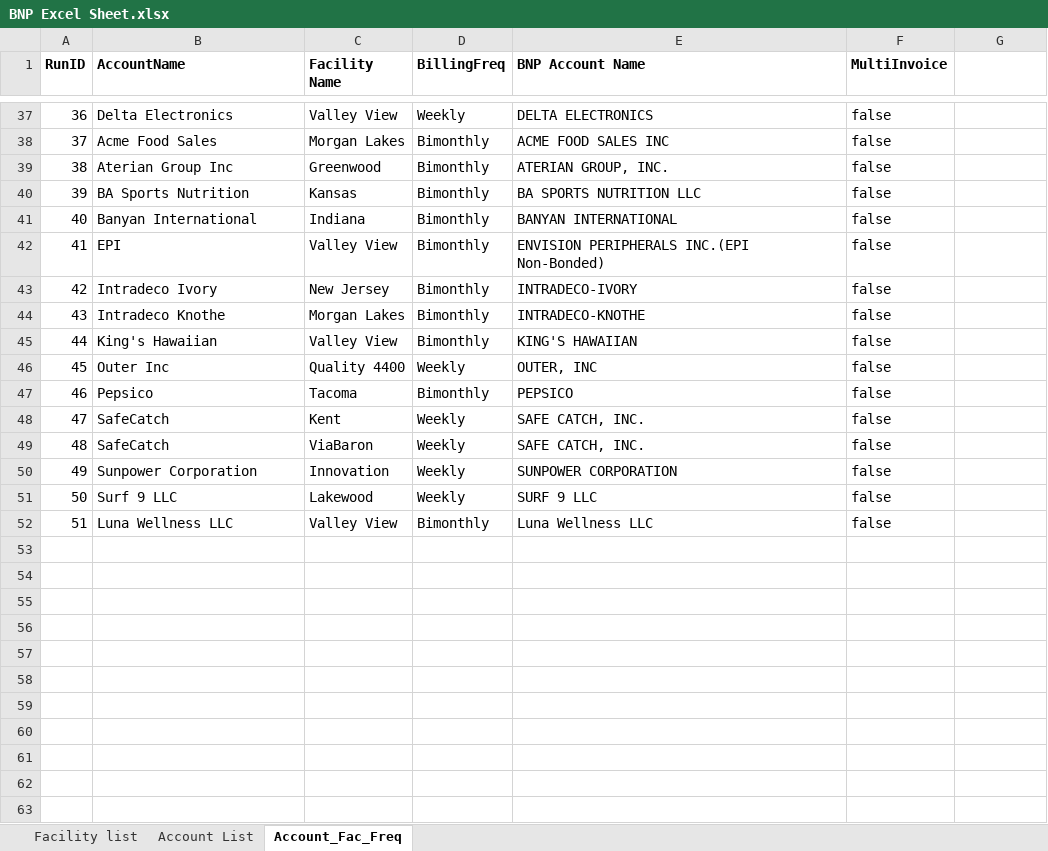
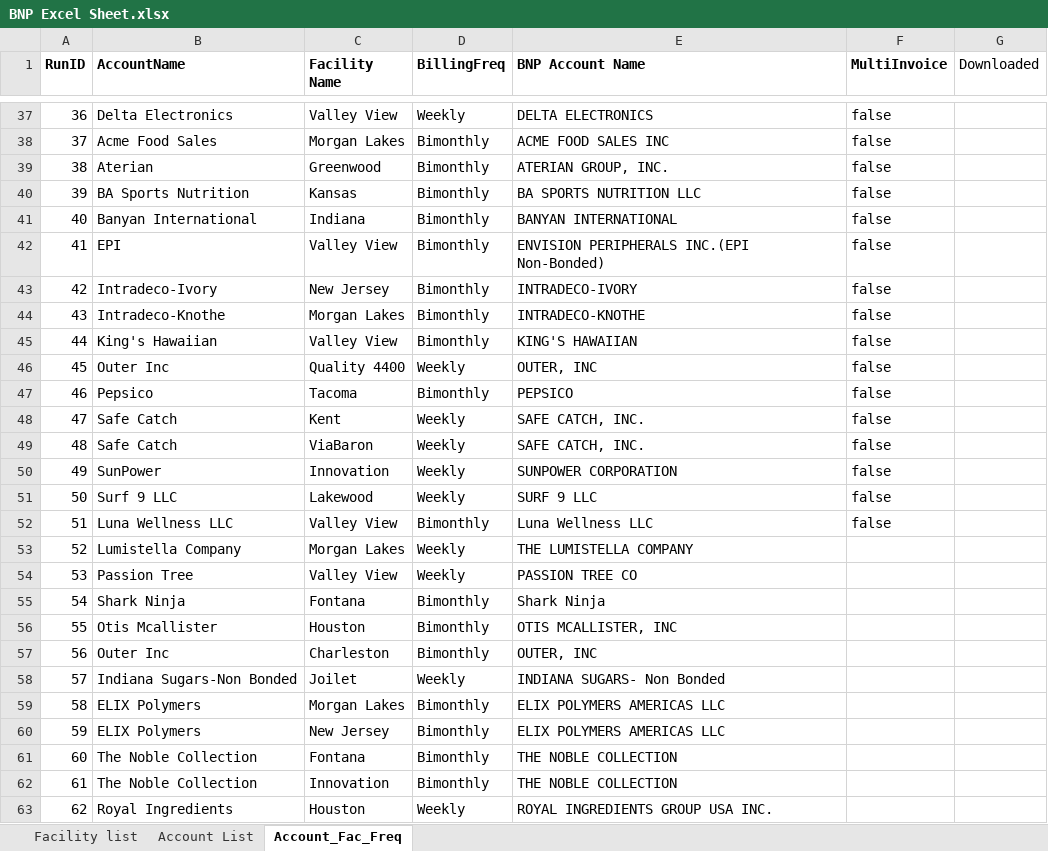
Before and after one commit to huytranunisco/AM8, an Excel workbook: BNP Excel Sheet.xlsx, sheet Account_Fac_Freq, drawn as a sheet; only a part is shown, gaps mark what is left out; values as stored, in another font and other column widths than the file's, no borders; the diff covers the shown part only; the diff names each change by its address in the sheet, - before the commit and + after, or states it on an @@ line.

Commit message:
invoice test, added in weekly

```diff
--- a/BNP Excel Sheet.xlsx (sheet Account_Fac_Freq)
+++ b/BNP Excel Sheet.xlsx (sheet Account_Fac_Freq)
-G1: (empty)
+G1: Downloaded
-B39 (AccountName): Aterian Group Inc
+B39 (AccountName): Aterian
-B43 (AccountName): Intradeco Ivory
+B43 (AccountName): Intradeco-Ivory
-B44 (AccountName): Intradeco Knothe
+B44 (AccountName): Intradeco-Knothe
-B48:B49 (AccountName): SafeCatch
+B48:B49 (AccountName): Safe Catch
-B50 (AccountName): Sunpower Corporation
+B50 (AccountName): SunPower
+row 53: 52 | Lumistella Company | Morgan Lakes | Weekly | THE LUMISTELLA COMPANY
+row 54: 53 | Passion Tree | Valley View | Weekly | PASSION TREE CO
+row 55: 54 | Shark Ninja | Fontana | Bimonthly | Shark Ninja
+row 56: 55 | Otis Mcallister | Houston | Bimonthly | OTIS MCALLISTER, INC
+row 57: 56 | Outer Inc | Charleston | Bimonthly | OUTER, INC
+row 58: 57 | Indiana Sugars-Non Bonded | Joilet | Weekly | INDIANA SUGARS- Non Bonded
+row 59: 58 | ELIX Polymers | Morgan Lakes | Bimonthly | ELIX POLYMERS AMERICAS LLC
+row 60: 59 | ELIX Polymers | New Jersey | Bimonthly | ELIX POLYMERS AMERICAS LLC
+row 61: 60 | The Noble Collection | Fontana | Bimonthly | THE NOBLE COLLECTION
+row 62: 61 | The Noble Collection | Innovation | Bimonthly | THE NOBLE COLLECTION
+row 63: 62 | Royal Ingredients | Houston | Weekly | ROYAL INGREDIENTS GROUP USA INC.
```
Also changed, not shown: 6 edited cells elsewhere in this sheet, sheet Account List, sheet Facility list, 4 other files.
